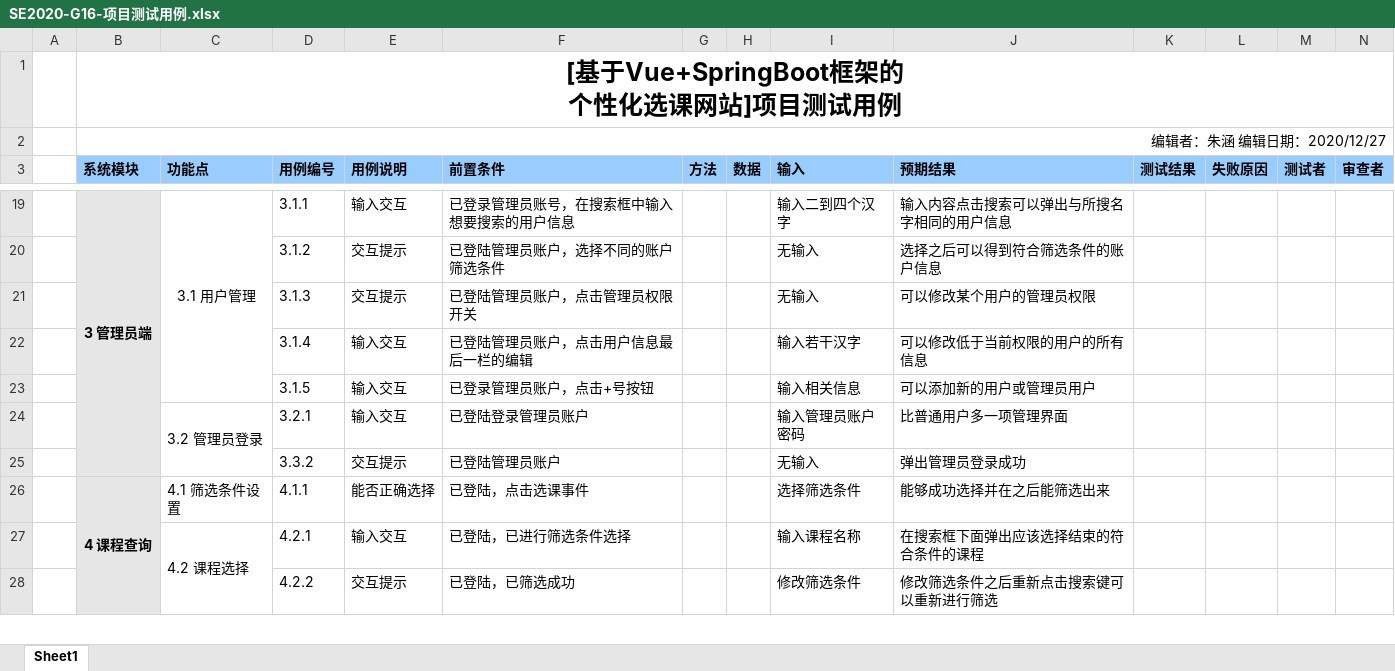
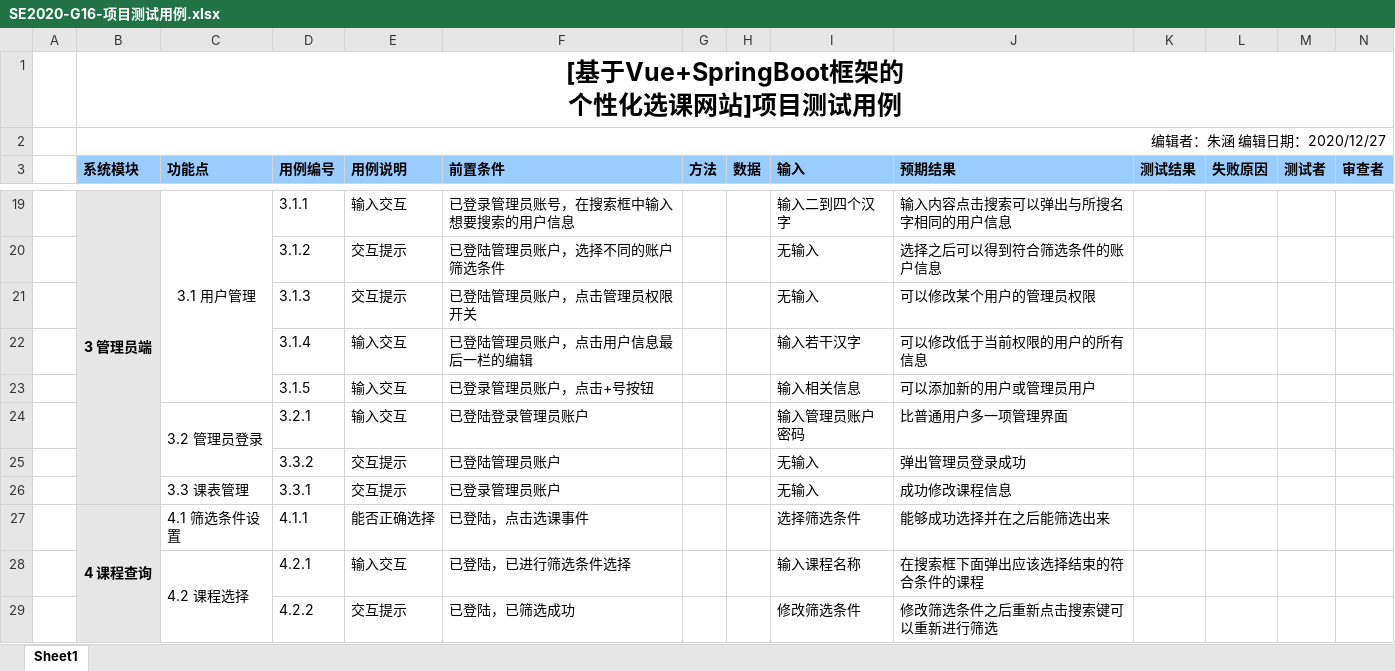
Before and after one commit to avgstuBoboge/SE2020-document, an Excel workbook: 项目实现&测试/文档/SE2020-G16-项目测试用例.xlsx, sheet Sheet1, drawn as a sheet; only a part is shown, gaps mark what is left out; values as stored, in another font and other column widths than the file's, no borders; the diff names each change by its address in the sheet, - before the commit and + after, or states it on an @@ line.

```diff
--- a/项目实现&测试/文档/SE2020-G16-项目测试用例.xlsx (sheet Sheet1)
+++ b/项目实现&测试/文档/SE2020-G16-项目测试用例.xlsx (sheet Sheet1)
+row 26:  |  | 3.3 课表管理 | 3.3.1 | 交互提示 | 已登录管理员账户 |  |  | 无输入 | 成功修改课程信息
```
Also changed, not shown: 10 other files.
